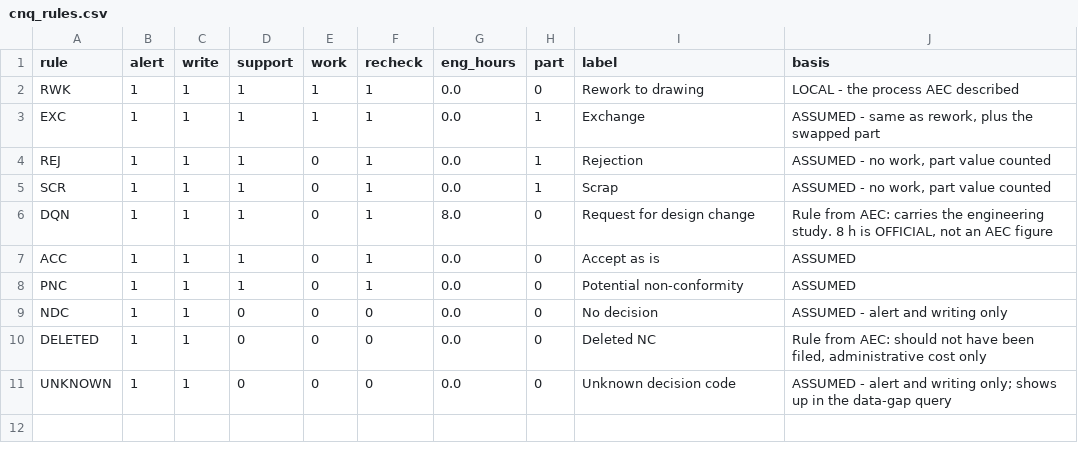
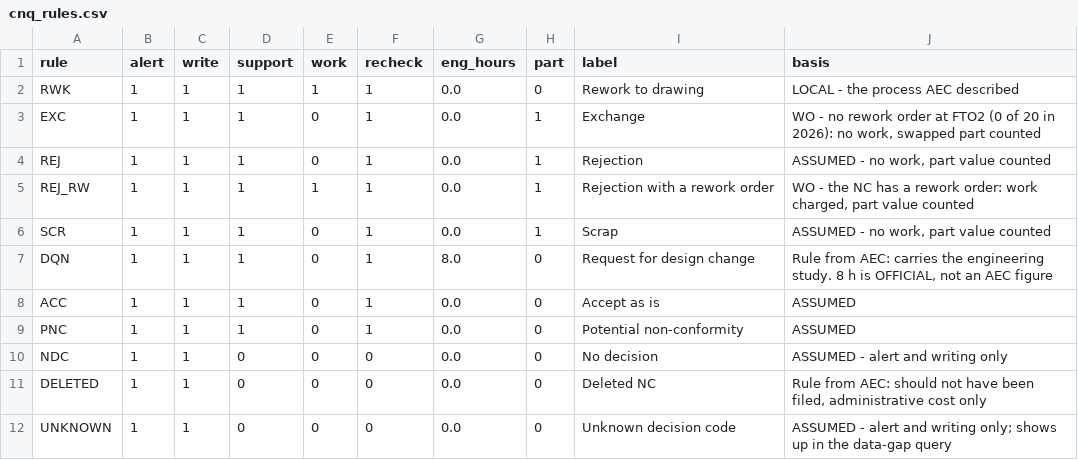
Before and after one commit to moudimash99/FTO2_NC_handover, a CSV file: cnq_handoever/params/cnq_rules.csv, drawn as a sheet.

```diff
--- a/cnq_handoever/params/cnq_rules.csv
+++ b/cnq_handoever/params/cnq_rules.csv
@@ -2,4 +2,5 @@ rule,alert,write,support,work,recheck,eng_hours,part,label,basis
 RWK,1,1,1,1,1,0.0,0,Rework to drawing,LOCAL - the process AEC described
-EXC,1,1,1,1,1,0.0,1,Exchange,"ASSUMED - same as rework, plus the swapped part"
+EXC,1,1,1,0,1,0.0,1,Exchange,"WO - no rework order at FTO2 (0 of 20 in 2026): no work, swapped part counted"
 REJ,1,1,1,0,1,0.0,1,Rejection,"ASSUMED - no work, part value counted"
+REJ_RW,1,1,1,1,1,0.0,1,Rejection with a rework order,"WO - the NC has a rework order: work charged, part value counted"
 SCR,1,1,1,0,1,0.0,1,Scrap,"ASSUMED - no work, part value counted"
```
Also changed, not shown: cnq_handoever/params/cnq_steps.csv, 14 other files.
